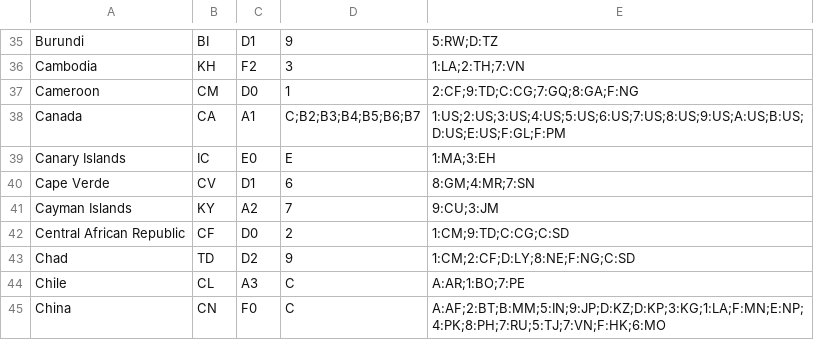
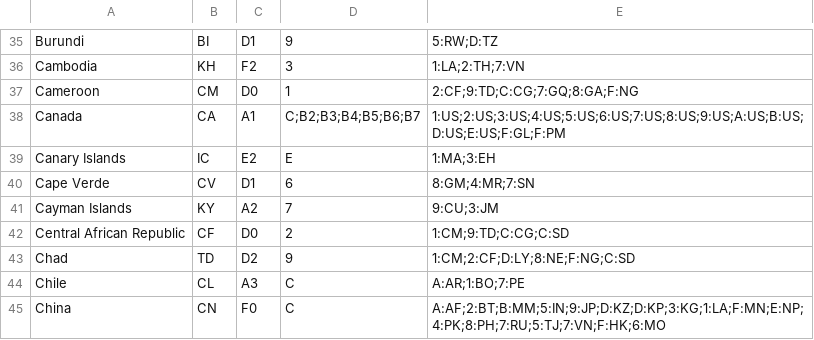
Before and after one commit to radiodns/java-CountryCodeResolver, a CSV file: src/org/radiodns/countrycode/countries.csv, drawn as a sheet; only a part is shown, gaps mark what is left out.

Commit message:
Update countries.csv - Update Canary Islands
The Canary Islands GCC has been updated to ee2, reflecting changes made in the RDS standard, and in TS 101 756 v2.4.1

```diff
--- a/src/org/radiodns/countrycode/countries.csv
+++ b/src/org/radiodns/countrycode/countries.csv
@@ -38,3 +38,3 @@ Cameroon,CM,D0,1,2:CF;9:TD;C:CG;7:GQ;8:GA;F:NG
 Canada,CA,A1,C;B2;B3;B4;B5;B6;B7,1:US;2:US;3:US;4:US;5:US;6:US;7:US;8:US;9:US;A:US;B:US;D:US;E:US;F:GL;F:PM
-Canary Islands,IC,E0,E,1:MA;3:EH
+Canary Islands,IC,E2,E,1:MA;3:EH
 Cape Verde,CV,D1,6,8:GM;4:MR;7:SN
```
